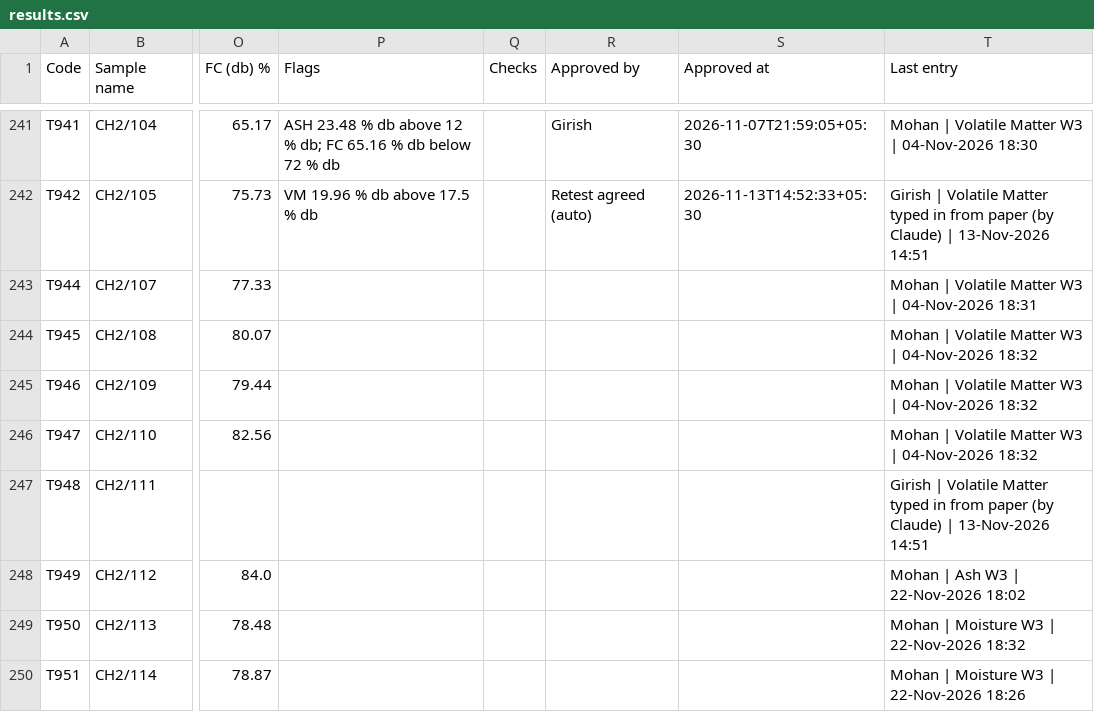
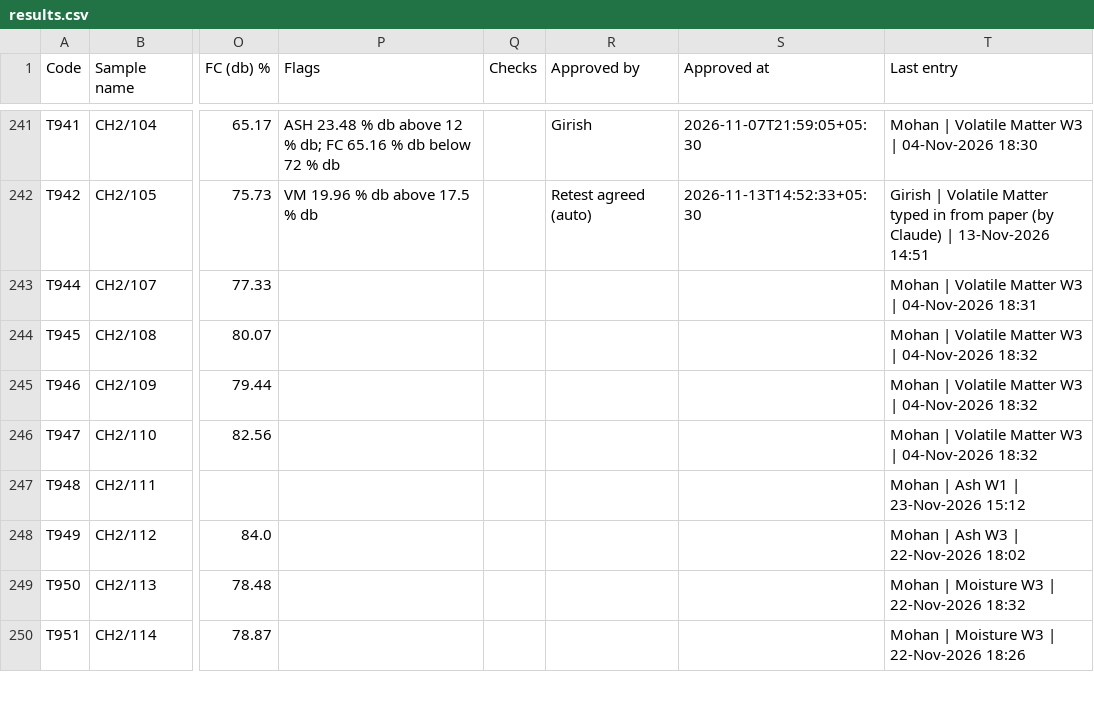
Before and after one commit to Climitra/weighing_data_QR, a CSV file: results.csv, drawn as a sheet; only a part is shown, gaps mark what is left out; the diff names each change by its address in the sheet, - before the commit and + after, or states it on an @@ line.

```diff
--- a/results.csv
+++ b/results.csv
-T247 (Last entry): Girish | Volatile Matter typed in from paper (by Claude) | 13-Nov-2026 14:51
+T247 (Last entry): Mohan | Ash W1 | 23-Nov-2026 15:12
```
Also changed, not shown: 1 other file.
